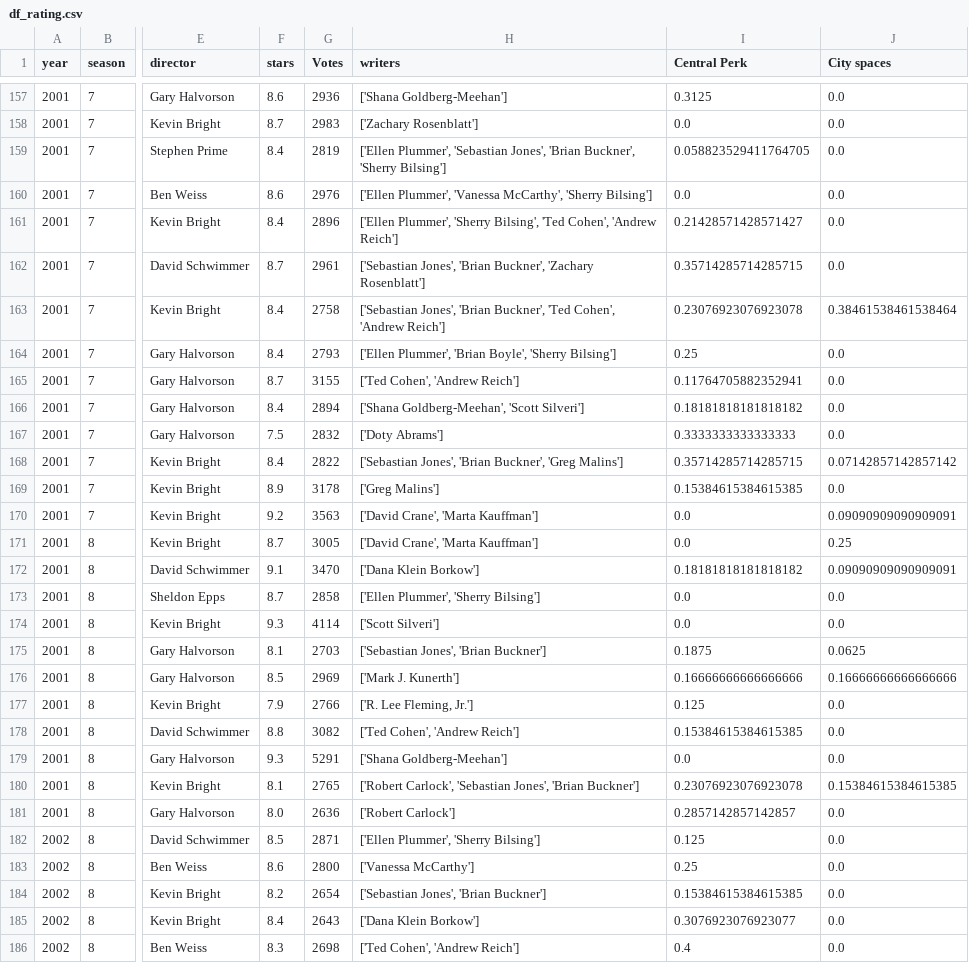
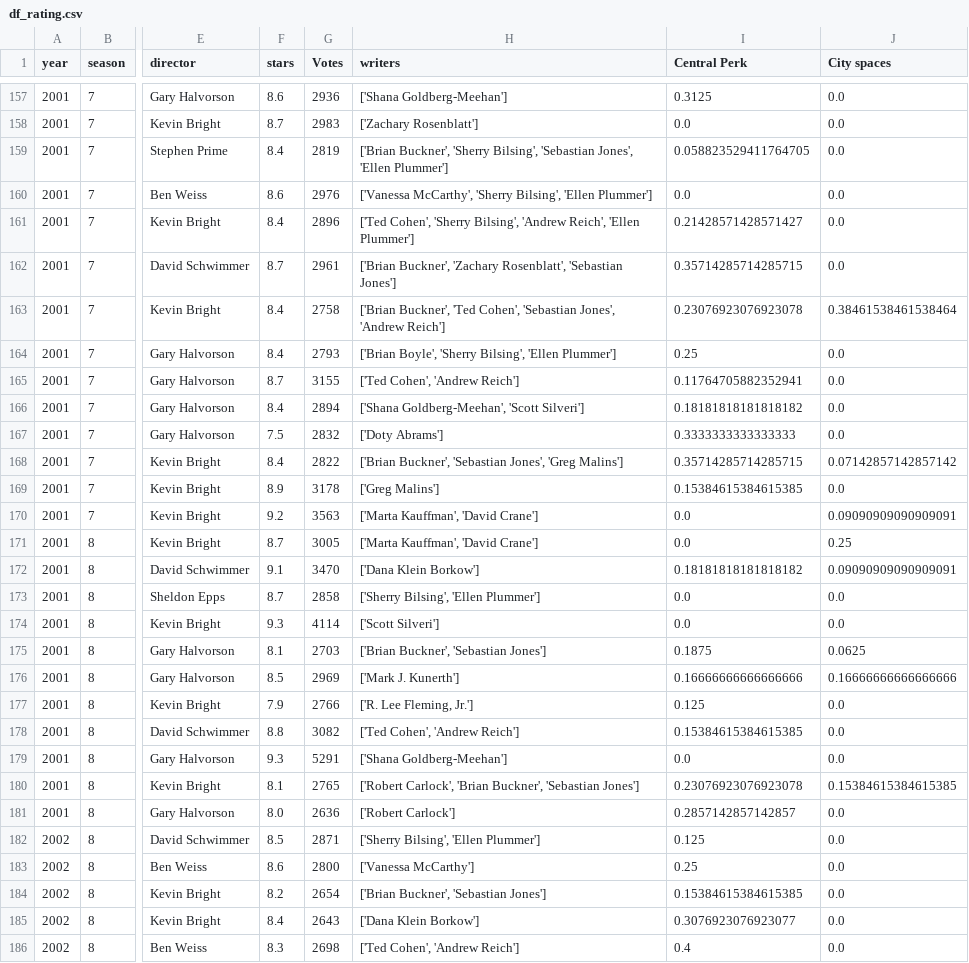
Before and after one commit to DimitarDimitrov2001/EMM-Friends-Project, a CSV file: df_rating.csv, drawn as a sheet; only a part is shown, gaps mark what is left out; the diff covers the shown part only; the diff names each change by its address in the sheet, - before the commit and + after, or states it on an @@ line.

Commit message:
Manually fix BOTH in speaker column

```diff
--- a/df_rating.csv
+++ b/df_rating.csv
-H159 (writers): ['Ellen Plummer', 'Sebastian Jones', 'Brian Buckner', 'Sherry Bilsing']
+H159 (writers): ['Brian Buckner', 'Sherry Bilsing', 'Sebastian Jones', 'Ellen Plummer']
-H160 (writers): ['Ellen Plummer', 'Vanessa McCarthy', 'Sherry Bilsing']
+H160 (writers): ['Vanessa McCarthy', 'Sherry Bilsing', 'Ellen Plummer']
-H161 (writers): ['Ellen Plummer', 'Sherry Bilsing', 'Ted Cohen', 'Andrew Reich']
+H161 (writers): ['Ted Cohen', 'Sherry Bilsing', 'Andrew Reich', 'Ellen Plummer']
-H162 (writers): ['Sebastian Jones', 'Brian Buckner', 'Zachary Rosenblatt']
+H162 (writers): ['Brian Buckner', 'Zachary Rosenblatt', 'Sebastian Jones']
-H163 (writers): ['Sebastian Jones', 'Brian Buckner', 'Ted Cohen', 'Andrew Reich']
+H163 (writers): ['Brian Buckner', 'Ted Cohen', 'Sebastian Jones', 'Andrew Reich']
-H164 (writers): ['Ellen Plummer', 'Brian Boyle', 'Sherry Bilsing']
+H164 (writers): ['Brian Boyle', 'Sherry Bilsing', 'Ellen Plummer']
-H168 (writers): ['Sebastian Jones', 'Brian Buckner', 'Greg Malins']
+H168 (writers): ['Brian Buckner', 'Sebastian Jones', 'Greg Malins']
-H170:H171 (writers): ['David Crane', 'Marta Kauffman']
+H170:H171 (writers): ['Marta Kauffman', 'David Crane']
-H173 (writers): ['Ellen Plummer', 'Sherry Bilsing']
+H173 (writers): ['Sherry Bilsing', 'Ellen Plummer']
-H175 (writers): ['Sebastian Jones', 'Brian Buckner']
+H175 (writers): ['Brian Buckner', 'Sebastian Jones']
-H180 (writers): ['Robert Carlock', 'Sebastian Jones', 'Brian Buckner']
+H180 (writers): ['Robert Carlock', 'Brian Buckner', 'Sebastian Jones']
-H182 (writers): ['Ellen Plummer', 'Sherry Bilsing']
+H182 (writers): ['Sherry Bilsing', 'Ellen Plummer']
-H184 (writers): ['Sebastian Jones', 'Brian Buckner']
+H184 (writers): ['Brian Buckner', 'Sebastian Jones']
```
Also changed, not shown: 69 edited cells elsewhere in this file, 2 other files.
